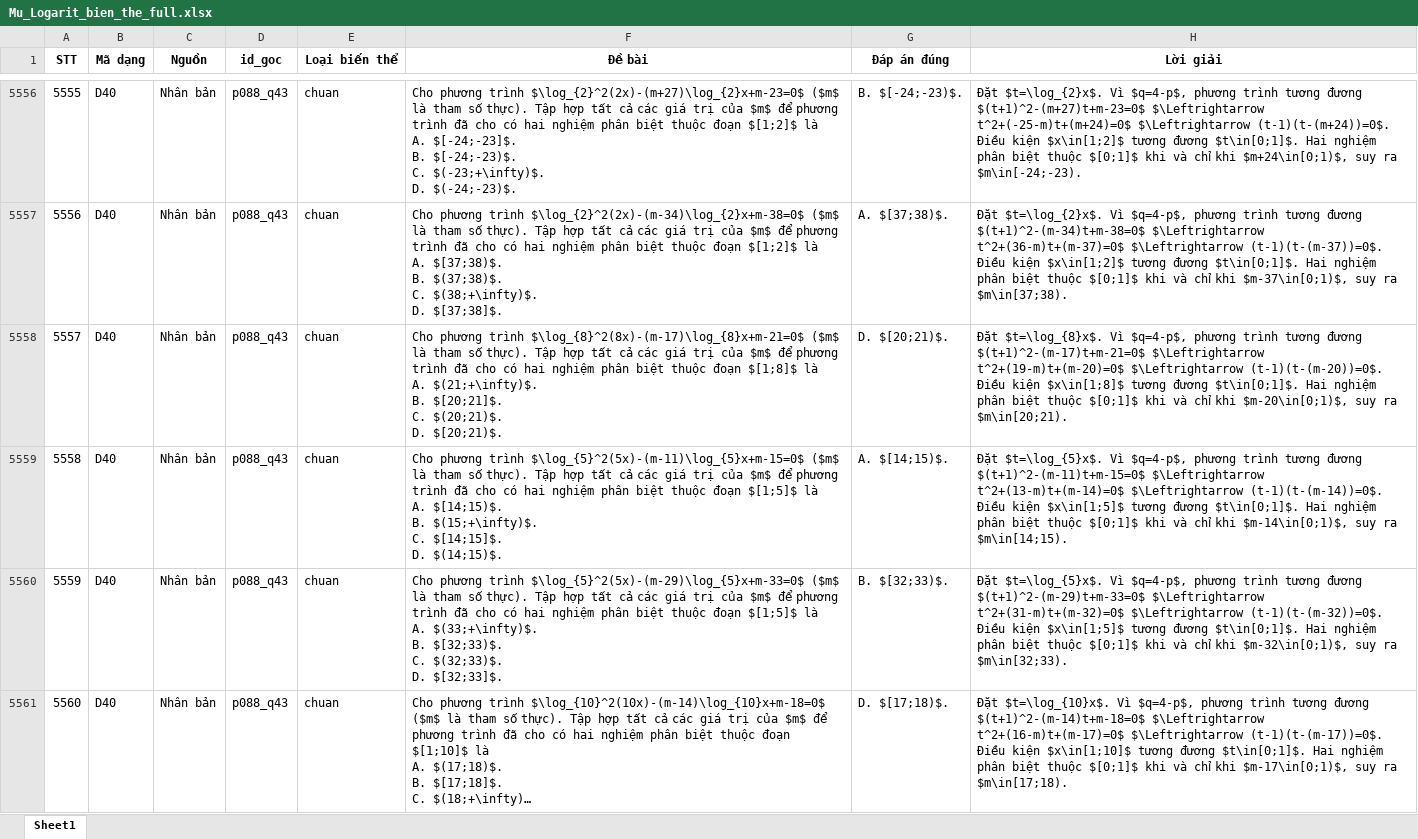
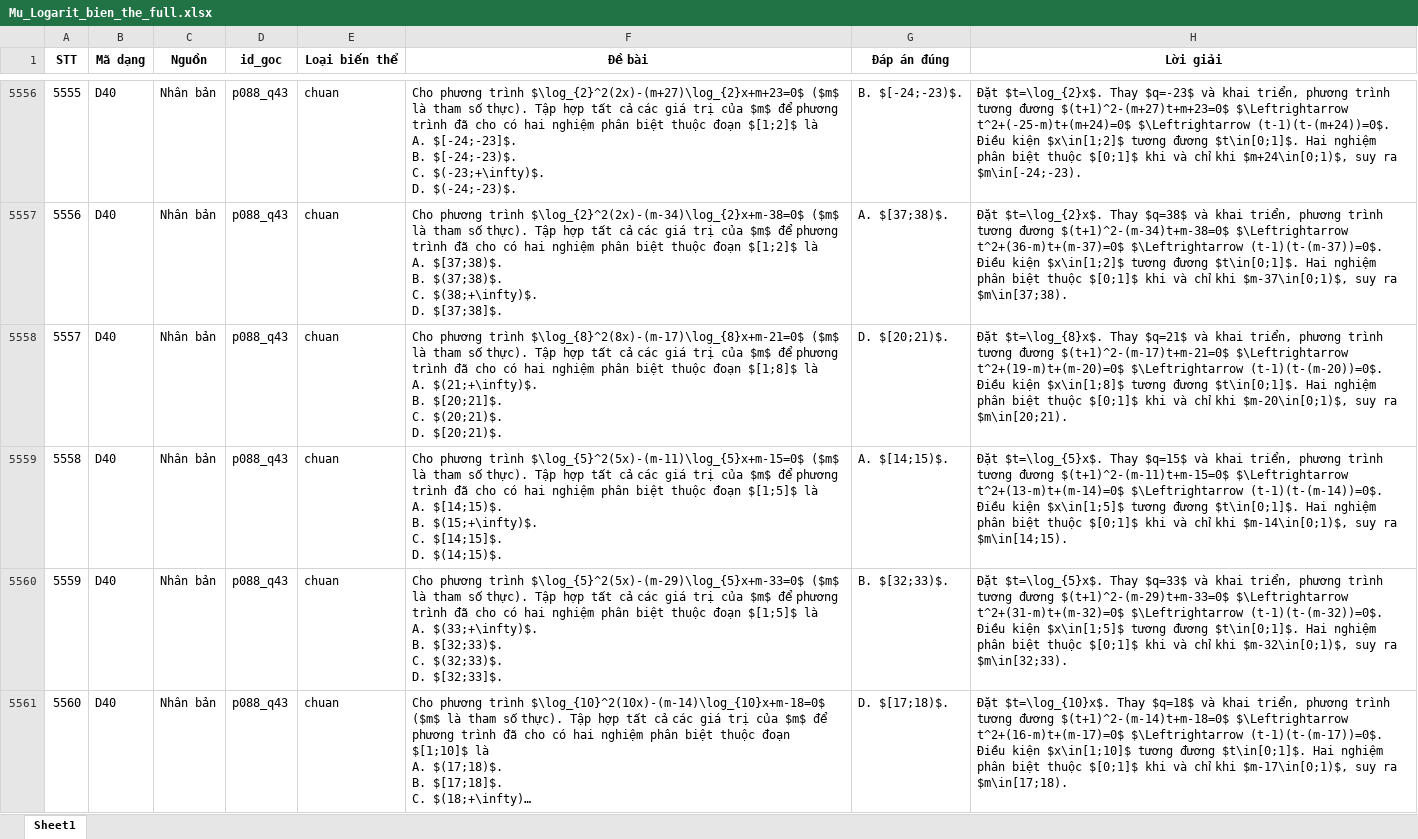
Before and after one commit to manhdungcr7/slm-highschool-math-tutoring, an Excel workbook: data/questions/mu_logarit_extraction/bien_the/Mu_Logarit_bien_the_full.xlsx, sheet Sheet1, drawn as a sheet; only a part is shown, gaps mark what is left out; long unchanged cells end in …; values as stored, in another font and other column widths than the file's, no borders; the diff covers the shown part only; the diff names each change by its address in the sheet, - before the commit and + after, or states it on an @@ line.

Commit message:
Fix invalid generated logarithm questions

```diff
--- a/data/questions/mu_logarit_extraction/bien_the/Mu_Logarit_bien_the_full.xlsx (sheet Sheet1)
+++ b/data/questions/mu_logarit_extraction/bien_the/Mu_Logarit_bien_the_full.xlsx (sheet Sheet1)
-F5556 (Đề bài): …phương trình $\log_{2}^2(2x)-(m+27)\log_{2}x+m-23=0$ ($m$ là…
+F5556 (Đề bài): …phương trình $\log_{2}^2(2x)-(m+27)\log_{2}x+m+23=0$ ($m$ là…
-H5556 (Lời giải): Đặt $t=\log_{2}x$. Vì $q=4-p$, phương trình tương đương $(t+1)^2-(m+27)t+m-23=0$ $\Leftrightarrow t^2+(-25-m)t+(m+24)=0$…
+H5556 (Lời giải): Đặt $t=\log_{2}x$. Thay $q=-23$ và khai triển, phương trình tương đương $(t+1)^2-(m+27)t+m+23=0$ $\Leftrightarrow t^2+(-25-m)t+(m+24)=0$…
-H5557 (Lời giải): Đặt $t=\log_{2}x$. Vì $q=4-p$, phương trình…
+H5557 (Lời giải): Đặt $t=\log_{2}x$. Thay $q=38$ và khai triển, phương trình…
-H5558 (Lời giải): Đặt $t=\log_{8}x$. Vì $q=4-p$, phương trình…
+H5558 (Lời giải): Đặt $t=\log_{8}x$. Thay $q=21$ và khai triển, phương trình…
-H5559 (Lời giải): Đặt $t=\log_{5}x$. Vì $q=4-p$, phương trình…
+H5559 (Lời giải): Đặt $t=\log_{5}x$. Thay $q=15$ và khai triển, phương trình…
-H5560 (Lời giải): Đặt $t=\log_{5}x$. Vì $q=4-p$, phương trình…
+H5560 (Lời giải): Đặt $t=\log_{5}x$. Thay $q=33$ và khai triển, phương trình…
-H5561 (Lời giải): Đặt $t=\log_{10}x$. Vì $q=4-p$, phương trình…
+H5561 (Lời giải): Đặt $t=\log_{10}x$. Thay $q=18$ và khai triển, phương trình…
```
Also changed, not shown: 139 edited cells elsewhere in this sheet, 5 other files.
